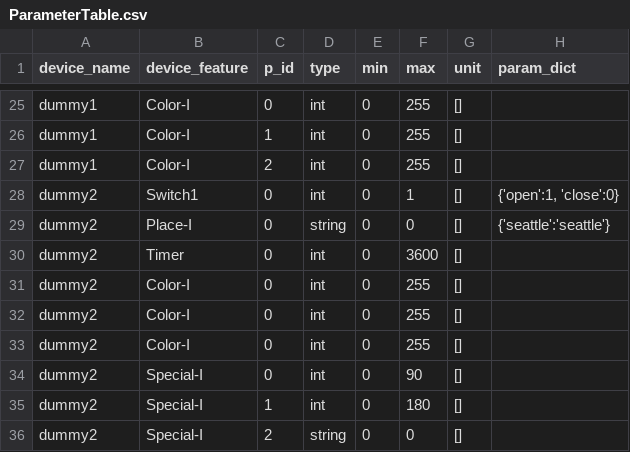
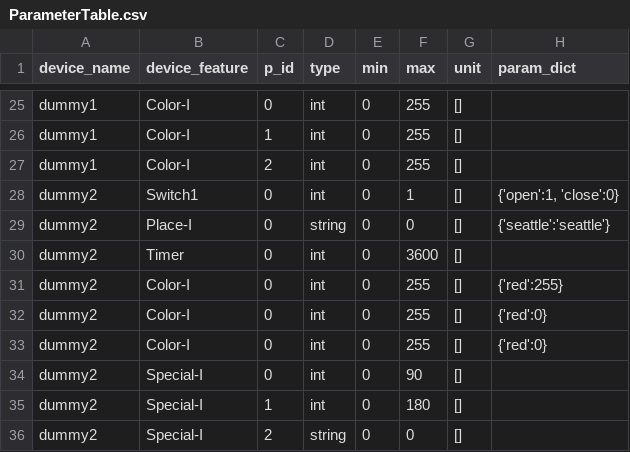
Before and after one commit to gggaaammm/Voicetalk, a CSV file: User/dict/ParameterTable.csv, drawn as a sheet; only a part is shown, gaps mark what is left out.

```diff
--- a/User/dict/ParameterTable.csv
+++ b/User/dict/ParameterTable.csv
@@ -30,5 +30,5 @@ dummy2,Place-I,0,string,0,0,[],"{'seattle':'seattle'}"
 dummy2,Timer,0,int,0,3600,[],
-dummy2,Color-I,0,int,0,255,[],
-dummy2,Color-I,0,int,0,255,[],
-dummy2,Color-I,0,int,0,255,[],
+dummy2,Color-I,0,int,0,255,[],"{'red':255}"
+dummy2,Color-I,0,int,0,255,[],"{'red':0}"
+dummy2,Color-I,0,int,0,255,[],"{'red':0}"
 dummy2,Special-I,0,int,0,90,[],
```
Also changed, not shown: 3 other files.
